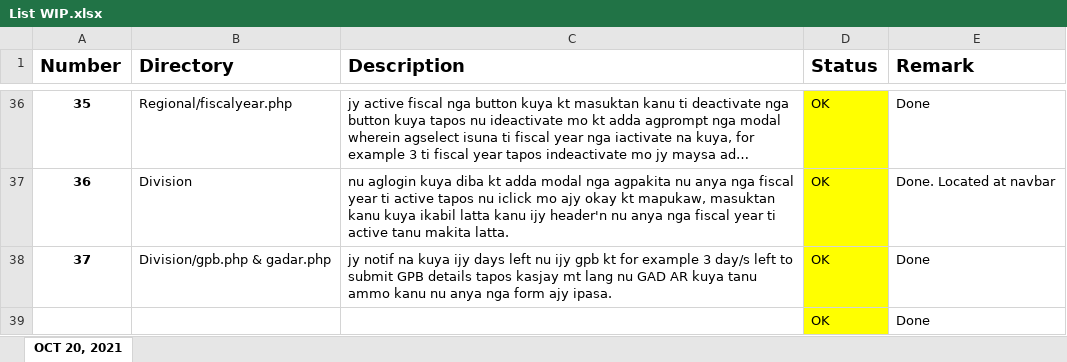
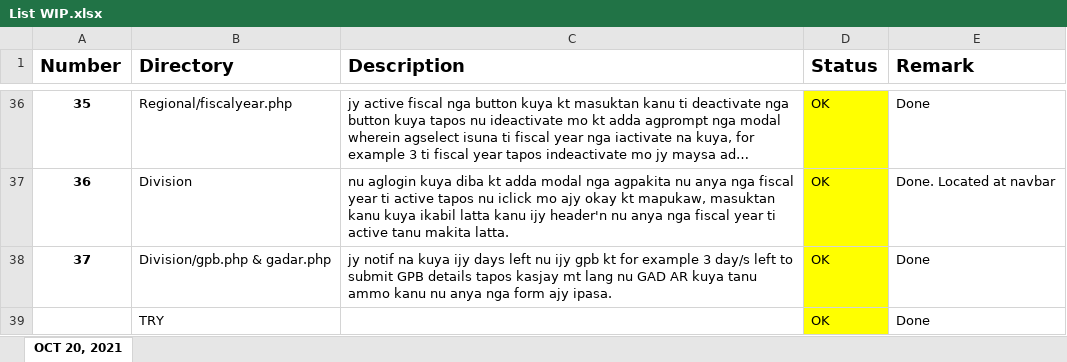
Before and after one commit to jayseeh/GAD_System, an Excel workbook: List WIP.xlsx, sheet OCT 20, 2021, drawn as a sheet; only a part is shown, gaps mark what is left out; long unchanged cells end in …; values as stored, in another font and other column widths than the file's, no borders; the diff names each change by its address in the sheet, - before the commit and + after, or states it on an @@ line.

Commit message:
try update

```diff
--- a/List WIP.xlsx (sheet OCT 20, 2021)
+++ b/List WIP.xlsx (sheet OCT 20, 2021)
-B39 (Directory): (empty)
+B39 (Directory): TRY
```
